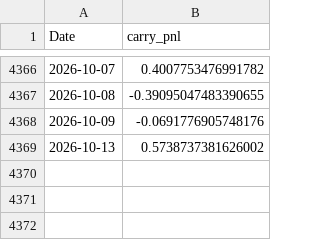
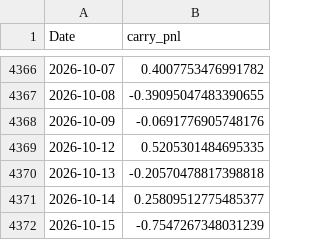
Before and after one commit to drewkohl11/stat-4170, a CSV file: lectures/data/carry_pnl.csv, drawn as a sheet; only a part is shown, gaps mark what is left out.

```diff
--- a/lectures/data/carry_pnl.csv
+++ b/lectures/data/carry_pnl.csv
@@ -4368,2 +4368,5 @@ Date,carry_pnl
 2026-10-09,-0.0691776905748176
-2026-10-13,0.5738737381626002
+2026-10-12,0.5205301484695335
+2026-10-13,-0.20570478817398818
+2026-10-14,0.25809512775485377
+2026-10-15,-0.7547267348031239
```
Also changed, not shown: lectures/data/fx_rates.csv, lectures/data/prices.csv, 8 other files.
